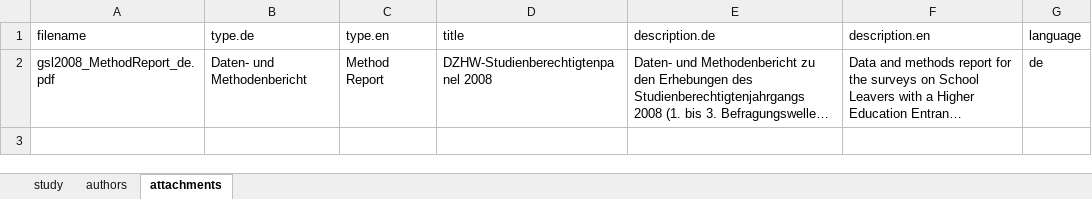
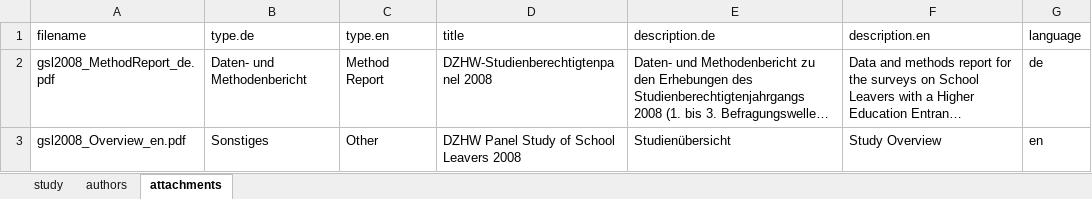
Before and after one commit to dzhw/gsl2008-metadata, an Excel workbook: data/study/study.xlsx, sheet attachments, drawn as a sheet; long unchanged cells end in …; values as stored, in another font and other column widths than the file's, no borders; the diff names each change by its address in the sheet, - before the commit and + after, or states it on an @@ line.

Commit message:
Overview ergänzt

```diff
--- a/data/study/study.xlsx (sheet attachments)
+++ b/data/study/study.xlsx (sheet attachments)
+row 3: gsl2008_Overview_en.pdf | Sonstiges | Other | DZHW Panel Study of School Leavers 2008 | Studienübersicht | Study Overview | en
```
Also changed, not shown: 1 other file.
